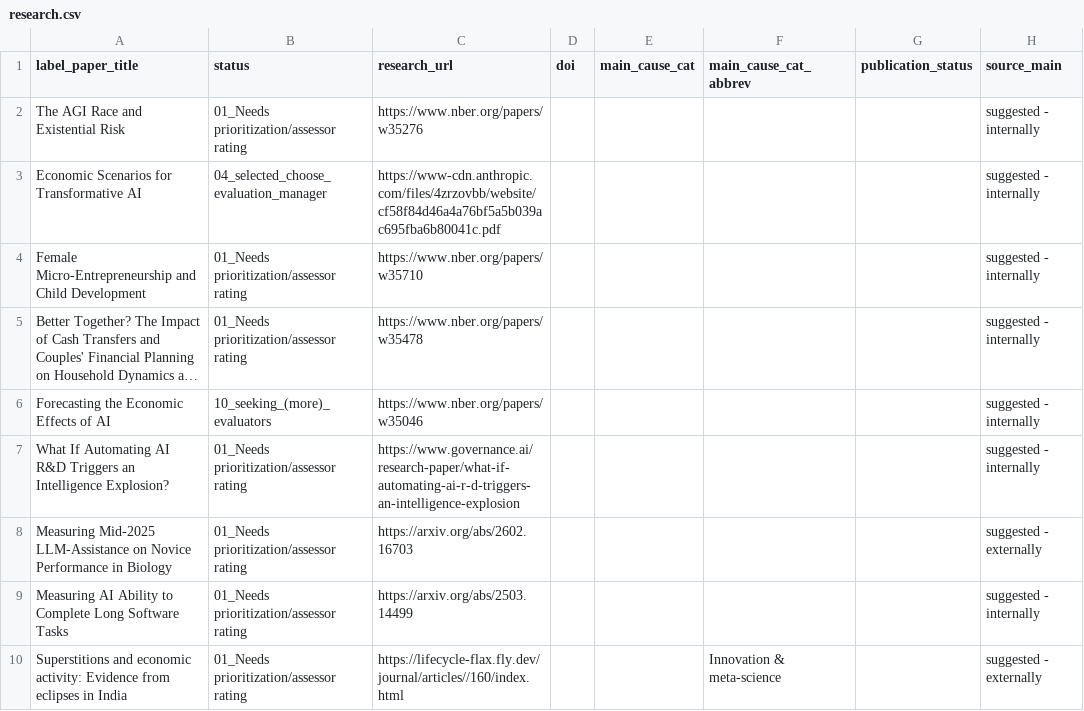
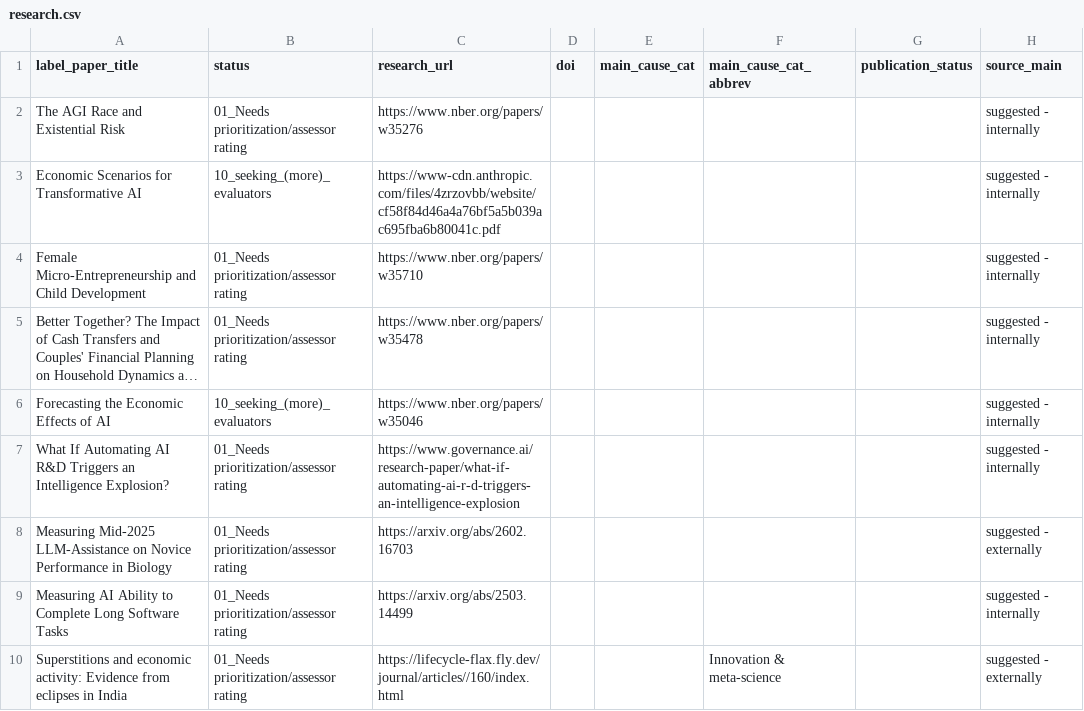
Before and after one commit to unjournal/unjournaldata, a CSV file: data/research.csv, drawn as a sheet; only a part is shown; long unchanged cells end in ….

```diff
--- a/data/research.csv
+++ b/data/research.csv
@@ -2,3 +2,3 @@ label_paper_title,status,research_url,doi,main_cause_cat,main_cause_cat_abbrev,p
 The AGI Race and Existential Risk,01_Needs prioritization/assessor rating,https://www.nber.org/papers/w35276,,,,,suggested - internally
-Economic Scenarios for Transformative AI,04_selected_choose_evaluation_manager,https://www-cdn.anthropic.com/files/4zrzovbb/website/cf58f84d46a4a76bf5a5b039ac695fba6b80041c.pdf,,,,,suggested - internally
+Economic Scenarios for Transformative AI,10_seeking_(more)_evaluators,https://www-cdn.anthropic.com/files/4zrzovbb/website/cf58f84d46a4a76bf5a5b039ac695fba6b80041c.pdf,,,,,suggested - internally
 Female Micro-Entrepreneurship and Child Development,01_Needs prioritization/assessor rating,https://www.nber.org/papers/w35710,,,,,suggested - internally
```
Also changed, not shown: 1 other file.
